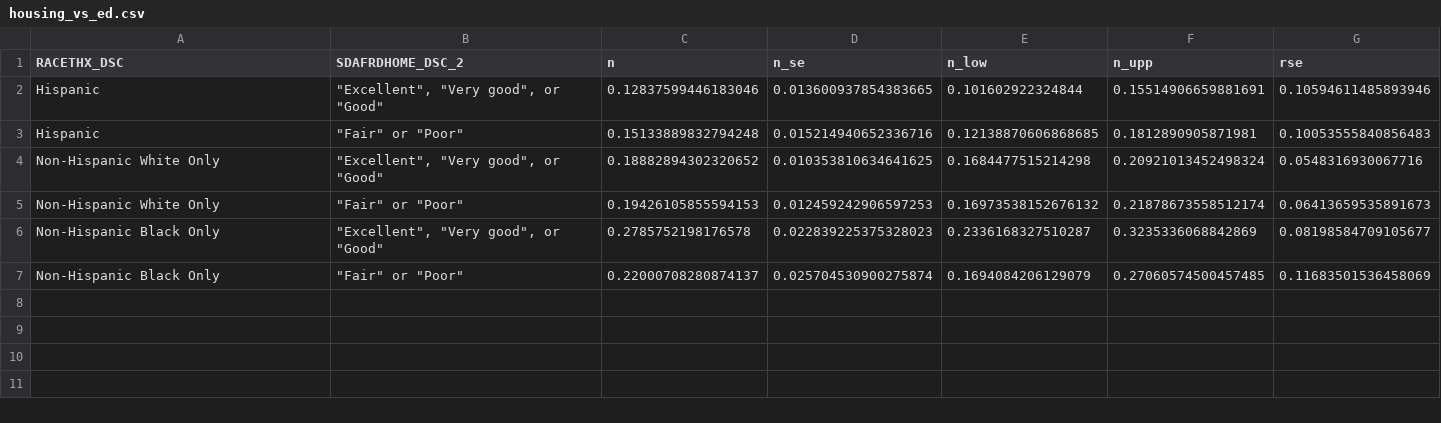
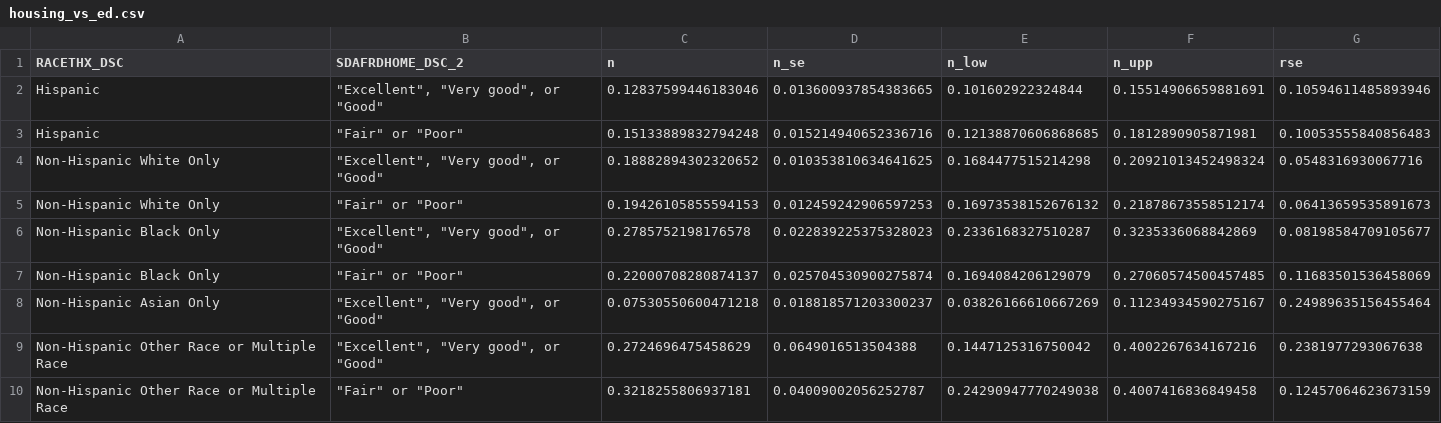
Before and after one commit to bentwheel/sdoh-posts, a CSV file: outputs/data/housing_vs_ed.csv, drawn as a sheet; the diff names each change by its address in the sheet, - before the commit and + after, or states it on an @@ line.

```diff
--- a/outputs/data/housing_vs_ed.csv
+++ b/outputs/data/housing_vs_ed.csv
+row 8: Non-Hispanic Asian Only | "Excellent", "Very good", or "Good" | 0.07530550600471218 | 0.018818571203300237 | 0.03826166610667269 | 0.11234934590275167 | 0.24989635156455464
+row 9: Non-Hispanic Other Race or Multiple Race | "Excellent", "Very good", or "Good" | 0.2724696475458629 | 0.0649016513504388 | 0.1447125316750042 | 0.4002267634167216 | 0.2381977293067638
+row 10: Non-Hispanic Other Race or Multiple Race | "Fair" or "Poor" | 0.3218255806937181 | 0.04009002056252787 | 0.24290947770249038 | 0.4007416836849458 | 0.12457064623673159
```
Also changed, not shown: outputs/data/housing_vs_genhealth.csv, outputs/data/housing_vs_totexp.csv, 13 other files.
